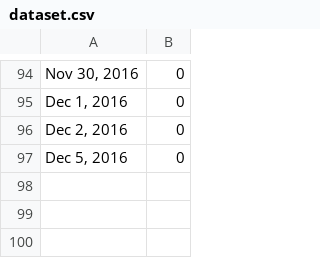
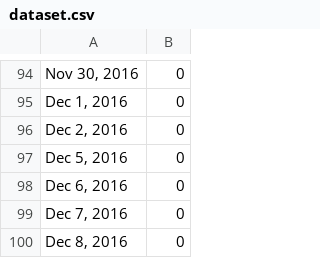
Before and after one commit to dvo-orlando/fa-snowday, a CSV file: data/dataset.csv, drawn as a sheet; only a part is shown, gaps mark what is left out.

Commit message:
Added prediction for 2 and 3 days after current date +Updated Dataset

```diff
--- a/data/dataset.csv
+++ b/data/dataset.csv
@@ -97 +97,4 @@
 "Dec 5, 2016",0
+"Dec 6, 2016",0
+"Dec 7, 2016",0
+"Dec 8, 2016",0
```
Also changed, not shown: 5 other files.
